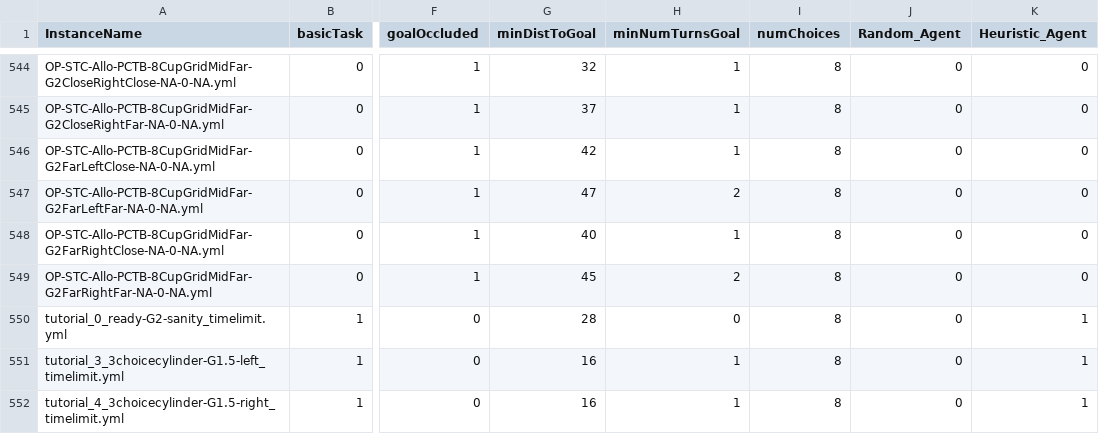
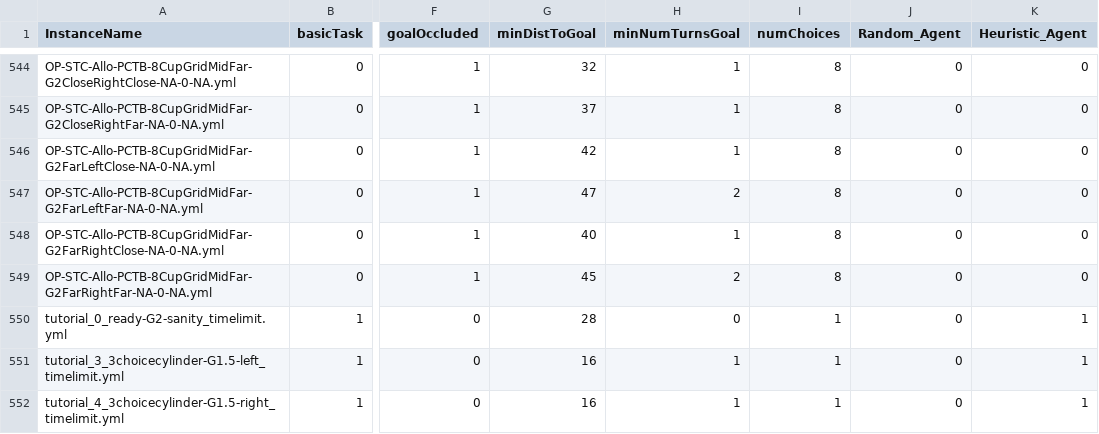
Before and after one commit to Kinds-of-Intelligence-CFI/measurement-layout-tutorial, a CSV file: data/4_PCTB_data.csv, drawn as a sheet; only a part is shown, gaps mark what is left out; the diff names each change by its address in the sheet, - before the commit and + after, or states it on an @@ line.

Commit message:
Fix error with metadata

```diff
--- a/data/4_PCTB_data.csv
+++ b/data/4_PCTB_data.csv
-I550:I552 (numChoices): 8
+I550:I552 (numChoices): 1
```
